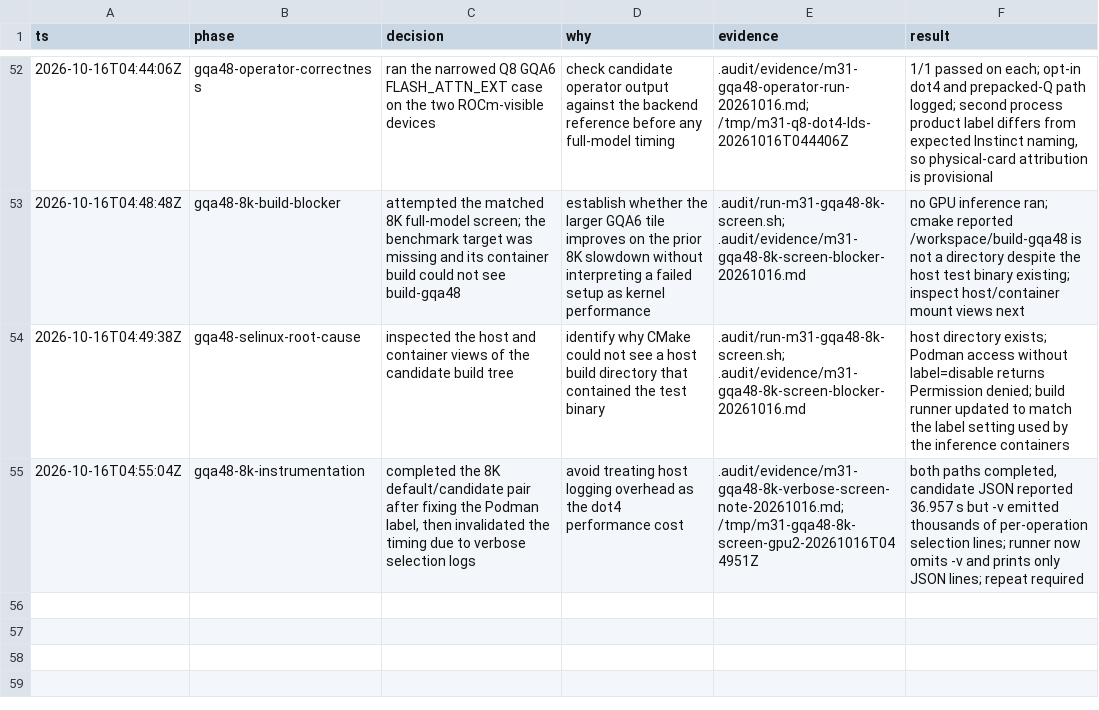
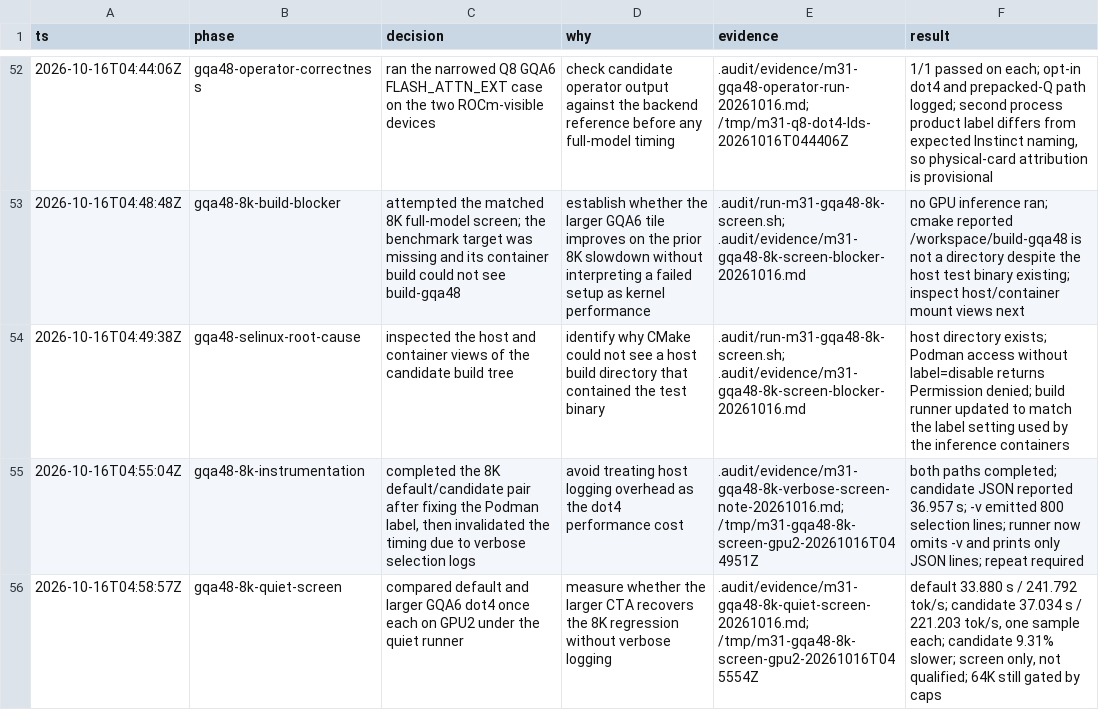
Before and after one commit to GionaGranchelli/llama.cpp, a TSV file: .audit/m31-llamacpp-fork-decisions.tsv, drawn as a sheet; only a part is shown, gaps mark what is left out.

Commit message:
docs: record quiet GQA48 8K screen

```diff
--- a/.audit/m31-llamacpp-fork-decisions.tsv
+++ b/.audit/m31-llamacpp-fork-decisions.tsv
@@ -54,2 +54,3 @@ ts	phase	decision	why	evidence	result
 2026-10-16T04:49:38Z	gqa48-selinux-root-cause	inspected the host and container views of the candidate build tree	identify why CMake could not see a host build directory that contained the test binary	.audit/run-m31-gqa48-8k-screen.sh; .audit/evidence/m31-gqa48-8k-screen-blocker-20261016.md	host directory exists; Podman access without label=disable returns Permission denied; build runner updated to match the label setting used by the inference containers
-2026-10-16T04:55:04Z	gqa48-8k-instrumentation	completed the 8K default/candidate pair after fixing the Podman label, then invalidated the timing due to verbose selection logs	avoid treating host logging overhead as the dot4 performance cost	.audit/evidence/m31-gqa48-8k-verbose-screen-note-20261016.md; /tmp/m31-gqa48-8k-screen-gpu2-20261016T044951Z	both paths completed, candidate JSON reported 36.957 s but -v emitted thousands of per-operation selection lines; runner now omits -v and prints only JSON lines; repeat required
+2026-10-16T04:55:04Z	gqa48-8k-instrumentation	completed the 8K default/candidate pair after fixing the Podman label, then invalidated the timing due to verbose selection logs	avoid treating host logging overhead as the dot4 performance cost	.audit/evidence/m31-gqa48-8k-verbose-screen-note-20261016.md; /tmp/m31-gqa48-8k-screen-gpu2-20261016T044951Z	both paths completed; candidate JSON reported 36.957 s; -v emitted 800 selection lines; runner now omits -v and prints only JSON lines; repeat required
+2026-10-16T04:58:57Z	gqa48-8k-quiet-screen	compared default and larger GQA6 dot4 once each on GPU2 under the quiet runner	measure whether the larger CTA recovers the 8K regression without verbose logging	.audit/evidence/m31-gqa48-8k-quiet-screen-20261016.md; /tmp/m31-gqa48-8k-screen-gpu2-20261016T045554Z	default 33.880 s / 241.792 tok/s; candidate 37.034 s / 221.203 tok/s, one sample each; candidate 9.31% slower; screen only, not qualified; 64K still gated by caps
```
Also changed, not shown: 2 other files.
